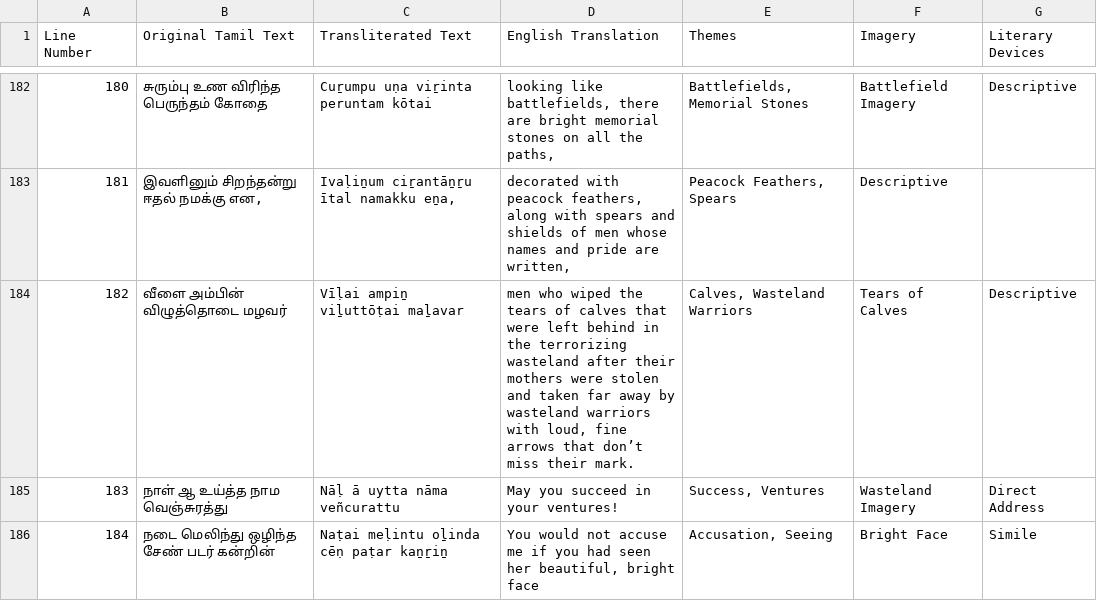
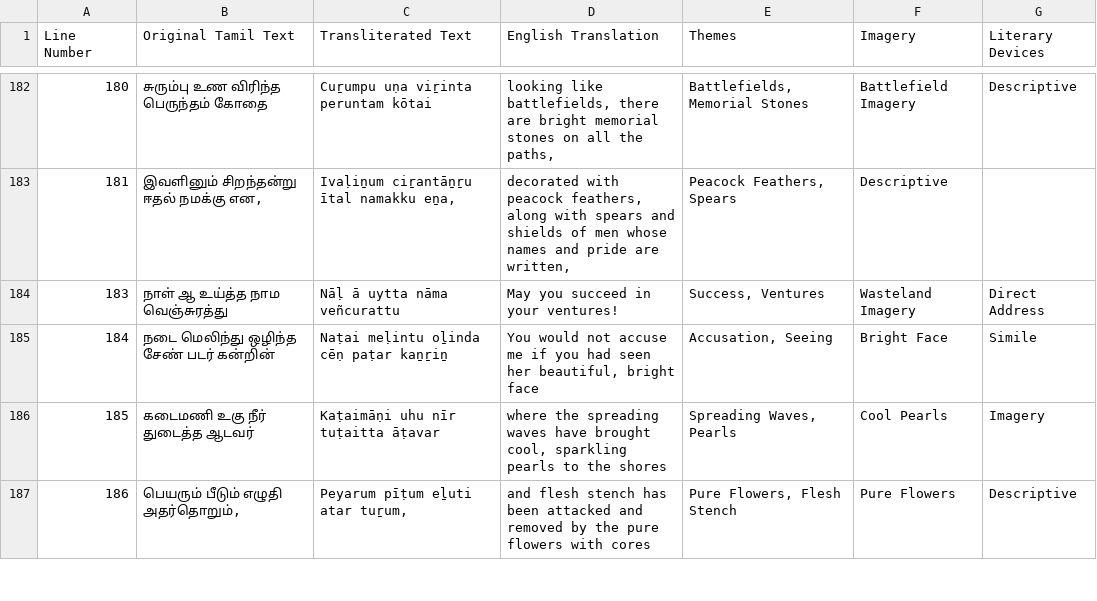
Before and after one commit to edkamesh/Tamil-Sangam-Literature-Dataset, a CSV file: df.csv, drawn as a sheet; only a part is shown, gaps mark what is left out; the shorter side is filled out with more unchanged rows; the diff names each change by its address in the sheet, - before the commit and + after, or states it on an @@ line.

Commit message:
Update df.csv

```diff
--- a/df.csv
+++ b/df.csv
-row 184: 182 | வீளை அம்பின் விழுத்தொடை மழவர் | Vīḷai ampiṉ viḻuttōṭai maḻavar | men who wiped the tears of calves that were left behind in the terrorizing wasteland after their mothers were stolen and taken far away by wasteland warriors with loud, fine arrows that don’t miss their mark. | Calves, Wasteland Warriors | Tears of Calves | Descriptive
```
